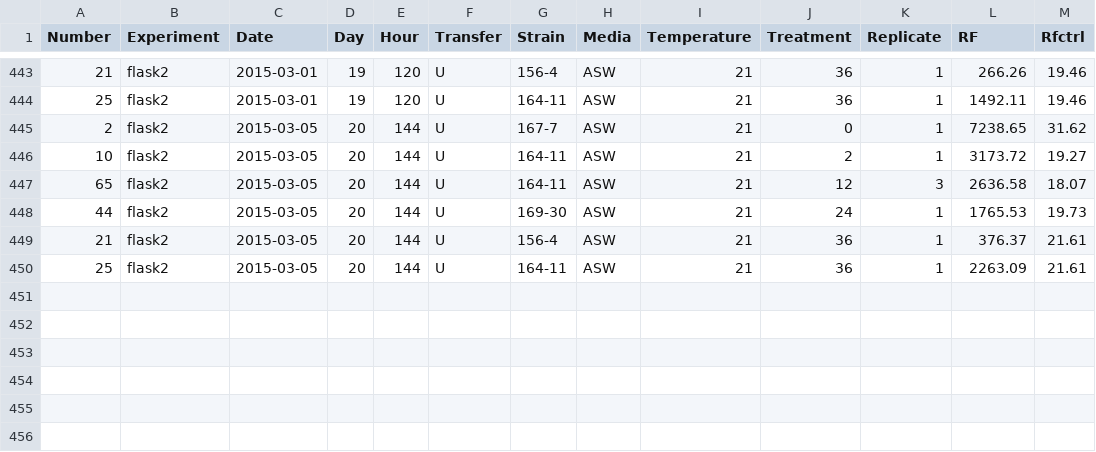
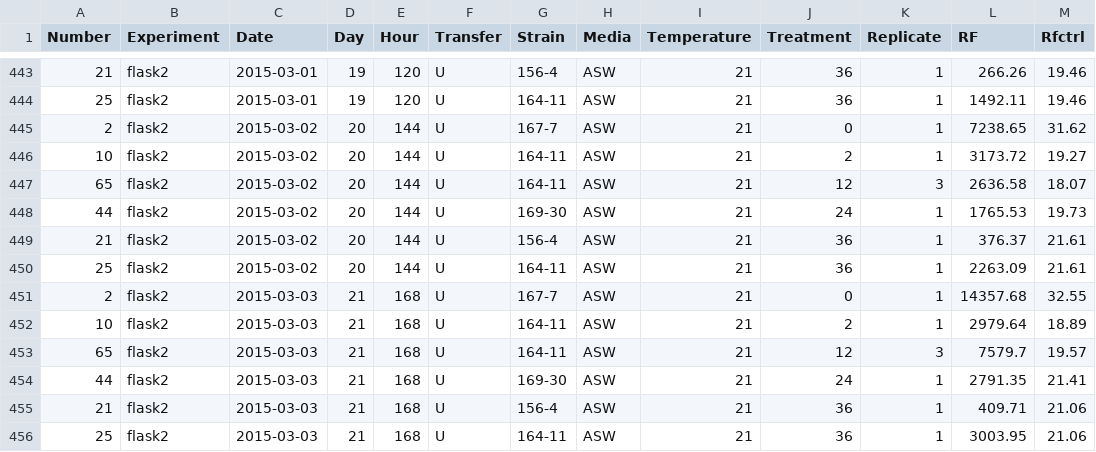
Before and after one commit to teofiln/growth_rates, a CSV file: WFLAS2.csv, drawn as a sheet; only a part is shown, gaps mark what is left out.

```diff
--- a/WFLAS2.csv
+++ b/WFLAS2.csv
@@ -444,7 +444,13 @@ Number,Experiment,Date,Day,Hour,Transfer,Strain,Media,Temperature,Treatment,Repl
 25,flask2,2015-03-01,19,120,U,164-11,ASW,21,36,1,1492.11,19.46
-2,flask2,2015-03-05,20,144,U,167-7,ASW,21,0,1,7238.65,31.62
-10,flask2,2015-03-05,20,144,U,164-11,ASW,21,2,1,3173.72,19.27
-65,flask2,2015-03-05,20,144,U,164-11,ASW,21,12,3,2636.58,18.07
-44,flask2,2015-03-05,20,144,U,169-30,ASW,21,24,1,1765.53,19.73
-21,flask2,2015-03-05,20,144,U,156-4,ASW,21,36,1,376.37,21.61
-25,flask2,2015-03-05,20,144,U,164-11,ASW,21,36,1,2263.09,21.61
+2,flask2,2015-03-02,20,144,U,167-7,ASW,21,0,1,7238.65,31.62
+10,flask2,2015-03-02,20,144,U,164-11,ASW,21,2,1,3173.72,19.27
+65,flask2,2015-03-02,20,144,U,164-11,ASW,21,12,3,2636.58,18.07
+44,flask2,2015-03-02,20,144,U,169-30,ASW,21,24,1,1765.53,19.73
+21,flask2,2015-03-02,20,144,U,156-4,ASW,21,36,1,376.37,21.61
+25,flask2,2015-03-02,20,144,U,164-11,ASW,21,36,1,2263.09,21.61
+2,flask2,2015-03-03,21,168,U,167-7,ASW,21,0,1,14357.68,32.55
+10,flask2,2015-03-03,21,168,U,164-11,ASW,21,2,1,2979.64,18.89
+65,flask2,2015-03-03,21,168,U,164-11,ASW,21,12,3,7579.7,19.57
+44,flask2,2015-03-03,21,168,U,169-30,ASW,21,24,1,2791.35,21.41
+21,flask2,2015-03-03,21,168,U,156-4,ASW,21,36,1,409.71,21.06
+25,flask2,2015-03-03,21,168,U,164-11,ASW,21,36,1,3003.95,21.06
```
Also changed, not shown: CFLAS.csv, 2 other files.
